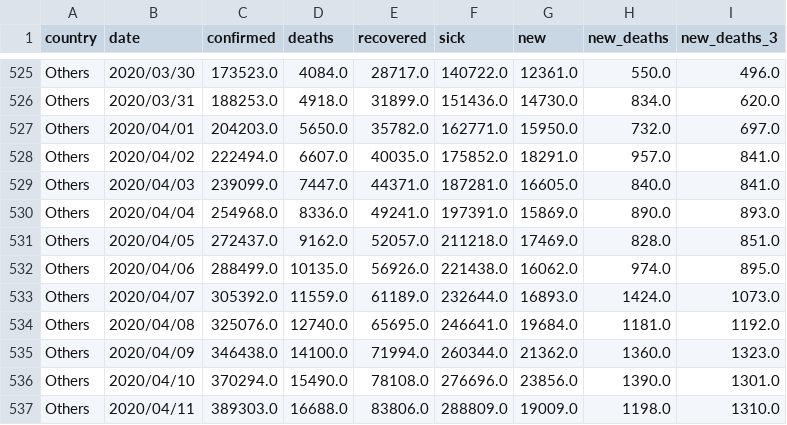
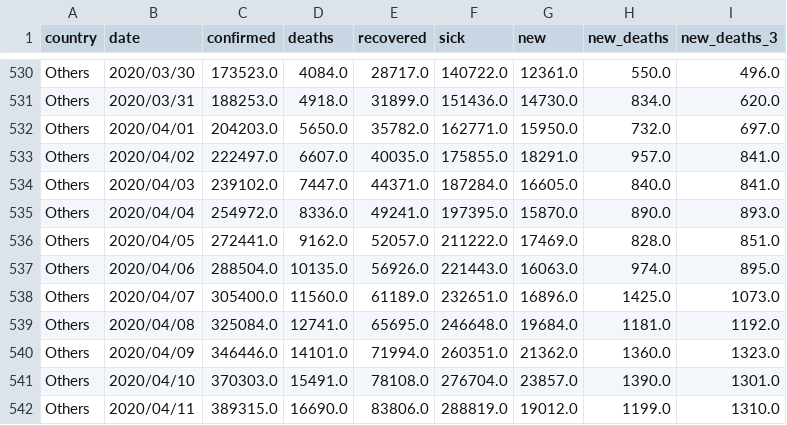
Before and after one commit to Cohhort/Covid19, a CSV file: public/data/brutes.csv, drawn as a sheet; only a part is shown, gaps mark what is left out; the diff covers the shown part only.

```diff
--- a/public/data/brutes.csv
+++ b/public/data/brutes.csv
@@ -527,11 +532,11 @@ Others,2020/03/31,188253.0,4918.0,31899.0,151436.0,14730.0,834.0,620.0
 Others,2020/04/01,204203.0,5650.0,35782.0,162771.0,15950.0,732.0,697.0
-Others,2020/04/02,222494.0,6607.0,40035.0,175852.0,18291.0,957.0,841.0
-Others,2020/04/03,239099.0,7447.0,44371.0,187281.0,16605.0,840.0,841.0
-Others,2020/04/04,254968.0,8336.0,49241.0,197391.0,15869.0,890.0,893.0
-Others,2020/04/05,272437.0,9162.0,52057.0,211218.0,17469.0,828.0,851.0
-Others,2020/04/06,288499.0,10135.0,56926.0,221438.0,16062.0,974.0,895.0
-Others,2020/04/07,305392.0,11559.0,61189.0,232644.0,16893.0,1424.0,1073.0
-Others,2020/04/08,325076.0,12740.0,65695.0,246641.0,19684.0,1181.0,1192.0
-Others,2020/04/09,346438.0,14100.0,71994.0,260344.0,21362.0,1360.0,1323.0
-Others,2020/04/10,370294.0,15490.0,78108.0,276696.0,23856.0,1390.0,1301.0
-Others,2020/04/11,389303.0,16688.0,83806.0,288809.0,19009.0,1198.0,1310.0
+Others,2020/04/02,222497.0,6607.0,40035.0,175855.0,18291.0,957.0,841.0
+Others,2020/04/03,239102.0,7447.0,44371.0,187284.0,16605.0,840.0,841.0
+Others,2020/04/04,254972.0,8336.0,49241.0,197395.0,15870.0,890.0,893.0
+Others,2020/04/05,272441.0,9162.0,52057.0,211222.0,17469.0,828.0,851.0
+Others,2020/04/06,288504.0,10135.0,56926.0,221443.0,16063.0,974.0,895.0
+Others,2020/04/07,305400.0,11560.0,61189.0,232651.0,16896.0,1425.0,1073.0
+Others,2020/04/08,325084.0,12741.0,65695.0,246648.0,19684.0,1181.0,1192.0
+Others,2020/04/09,346446.0,14101.0,71994.0,260351.0,21362.0,1360.0,1323.0
+Others,2020/04/10,370303.0,15491.0,78108.0,276704.0,23857.0,1390.0,1301.0
+Others,2020/04/11,389315.0,16690.0,83806.0,288819.0,19012.0,1199.0,1310.0
```
Also changed, not shown: 11 added rows and 45 edited cells elsewhere in this file, public/data/mains_enrichis.csv, 2 other files.
